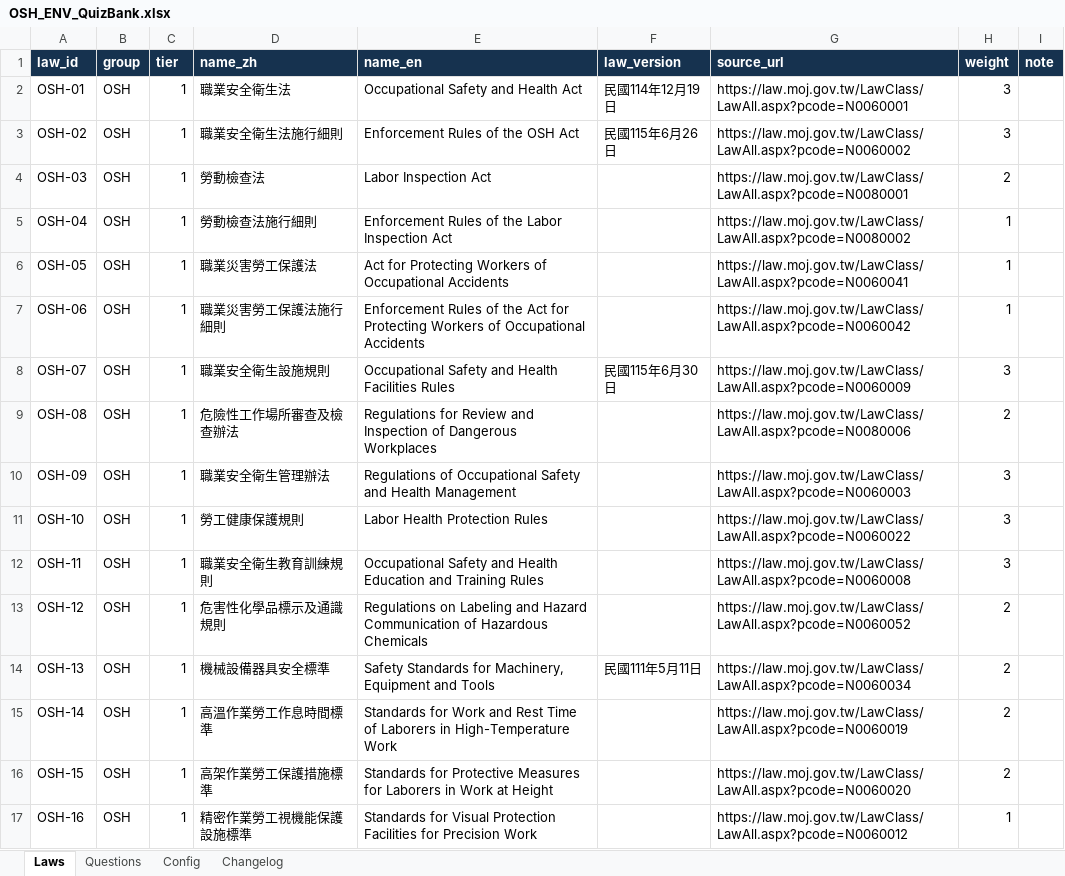
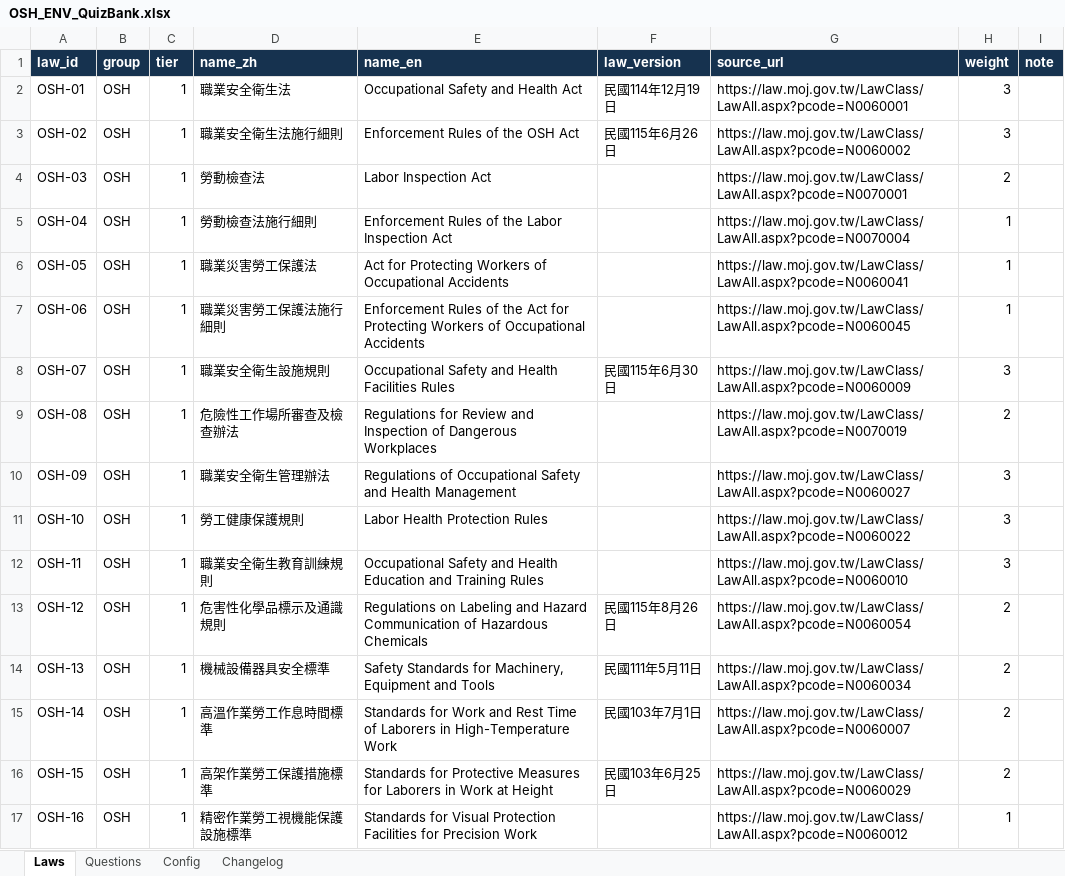
Before and after one commit to Civ077/taiwan-osh-quiz, an Excel workbook: 題庫/OSH_ENV_QuizBank.xlsx, sheet Laws, drawn as a sheet; only a part is shown; values as stored, in another font and other column widths than the file's, no borders; the diff covers the shown part only; the diff names each change by its address in the sheet, - before the commit and + after, or states it on an @@ line.

```diff
--- a/題庫/OSH_ENV_QuizBank.xlsx (sheet Laws)
+++ b/題庫/OSH_ENV_QuizBank.xlsx (sheet Laws)
-G4 (source_url): https://law.moj.gov.tw/LawClass/LawAll.aspx?pcode=N0080001
+G4 (source_url): https://law.moj.gov.tw/LawClass/LawAll.aspx?pcode=N0070001
-G5 (source_url): https://law.moj.gov.tw/LawClass/LawAll.aspx?pcode=N0080002
+G5 (source_url): https://law.moj.gov.tw/LawClass/LawAll.aspx?pcode=N0070004
-G7 (source_url): https://law.moj.gov.tw/LawClass/LawAll.aspx?pcode=N0060042
+G7 (source_url): https://law.moj.gov.tw/LawClass/LawAll.aspx?pcode=N0060045
-G9 (source_url): https://law.moj.gov.tw/LawClass/LawAll.aspx?pcode=N0080006
+G9 (source_url): https://law.moj.gov.tw/LawClass/LawAll.aspx?pcode=N0070019
-G10 (source_url): https://law.moj.gov.tw/LawClass/LawAll.aspx?pcode=N0060003
+G10 (source_url): https://law.moj.gov.tw/LawClass/LawAll.aspx?pcode=N0060027
-G12 (source_url): https://law.moj.gov.tw/LawClass/LawAll.aspx?pcode=N0060008
+G12 (source_url): https://law.moj.gov.tw/LawClass/LawAll.aspx?pcode=N0060010
-F13 (law_version): (empty)
+F13 (law_version): 民國115年8月26日
-G13 (source_url): https://law.moj.gov.tw/LawClass/LawAll.aspx?pcode=N0060052
+G13 (source_url): https://law.moj.gov.tw/LawClass/LawAll.aspx?pcode=N0060054
-F15 (law_version): (empty)
+F15 (law_version): 民國103年7月1日
-G15 (source_url): https://law.moj.gov.tw/LawClass/LawAll.aspx?pcode=N0060019
+G15 (source_url): https://law.moj.gov.tw/LawClass/LawAll.aspx?pcode=N0060007
-F16 (law_version): (empty)
+F16 (law_version): 民國103年6月25日
-G16 (source_url): https://law.moj.gov.tw/LawClass/LawAll.aspx?pcode=N0060020
+G16 (source_url): https://law.moj.gov.tw/LawClass/LawAll.aspx?pcode=N0060029
```
Also changed, not shown: 28 edited cells elsewhere in this sheet, sheet Questions, sheet Changelog, 26 other files.
